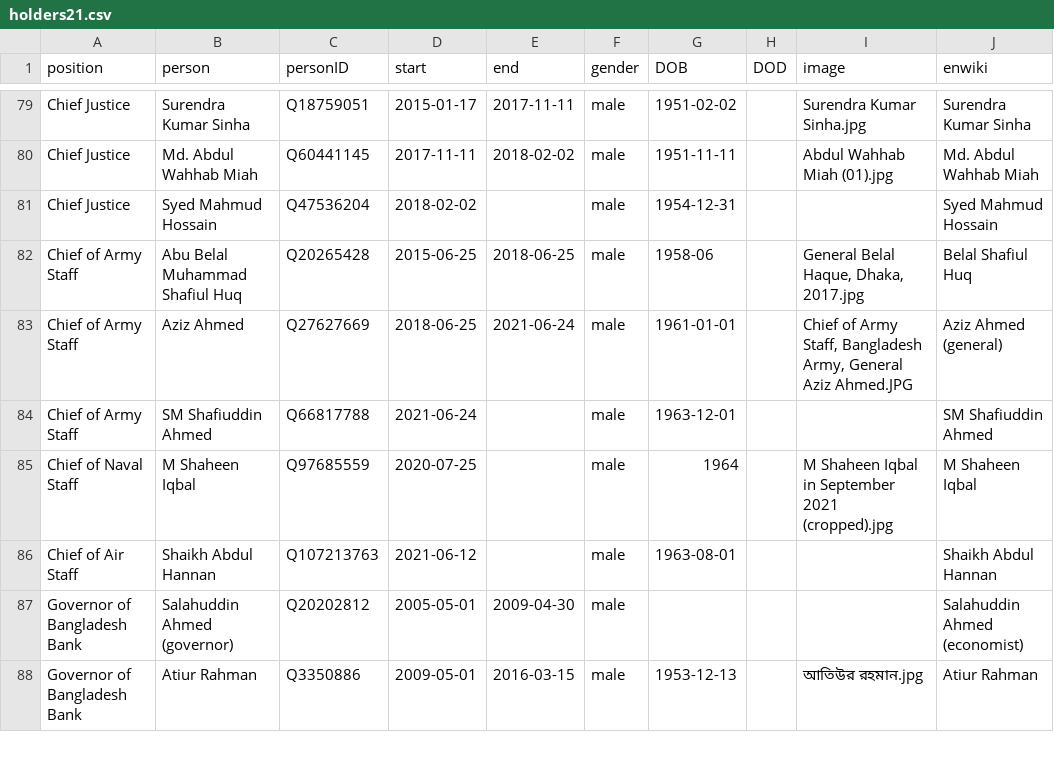
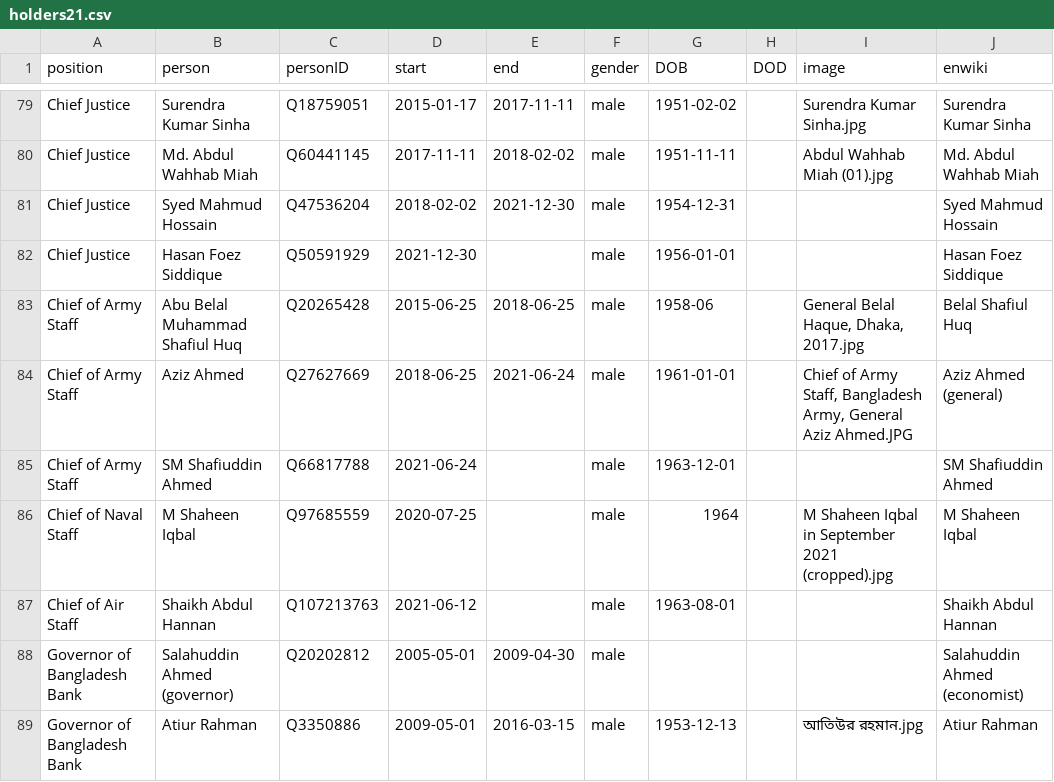
Before and after one commit to every-politician-scrapers/bangladesh-ministers, a CSV file: html/holders21.csv, drawn as a sheet; only a part is shown, gaps mark what is left out.

```diff
--- a/html/holders21.csv
+++ b/html/holders21.csv
@@ -80,3 +80,4 @@ Chief Justice,Surendra Kumar Sinha,Q18759051,2015-01-17,2017-11-11,male,1951-02-
 Chief Justice,Md. Abdul Wahhab Miah,Q60441145,2017-11-11,2018-02-02,male,1951-11-11,,Abdul Wahhab Miah (01).jpg,Md. Abdul Wahhab Miah
-Chief Justice,Syed Mahmud Hossain,Q47536204,2018-02-02,,male,1954-12-31,,,Syed Mahmud Hossain
+Chief Justice,Syed Mahmud Hossain,Q47536204,2018-02-02,2021-12-30,male,1954-12-31,,,Syed Mahmud Hossain
+Chief Justice,Hasan Foez Siddique,Q50591929,2021-12-30,,male,1956-01-01,,,Hasan Foez Siddique
 Chief of Army Staff,Abu Belal Muhammad Shafiul Huq,Q20265428,2015-06-25,2018-06-25,male,1958-06,,"General Belal Haque, Dhaka, 2017.jpg",Belal Shafiul Huq
```
Also changed, not shown: html/current.csv, 1 other file.
